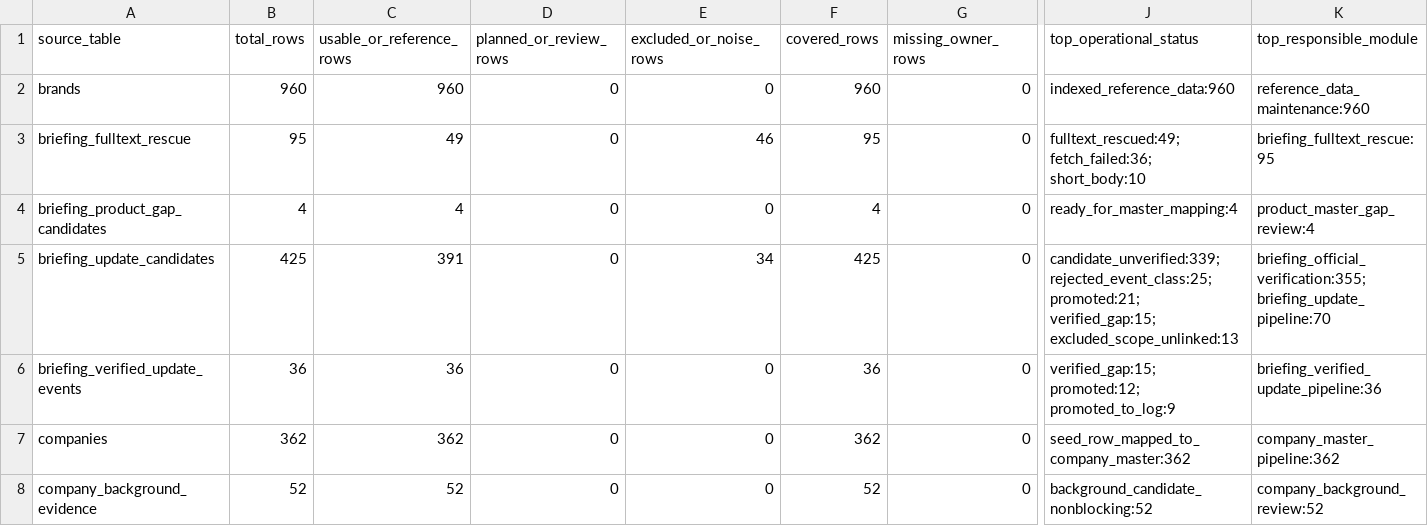
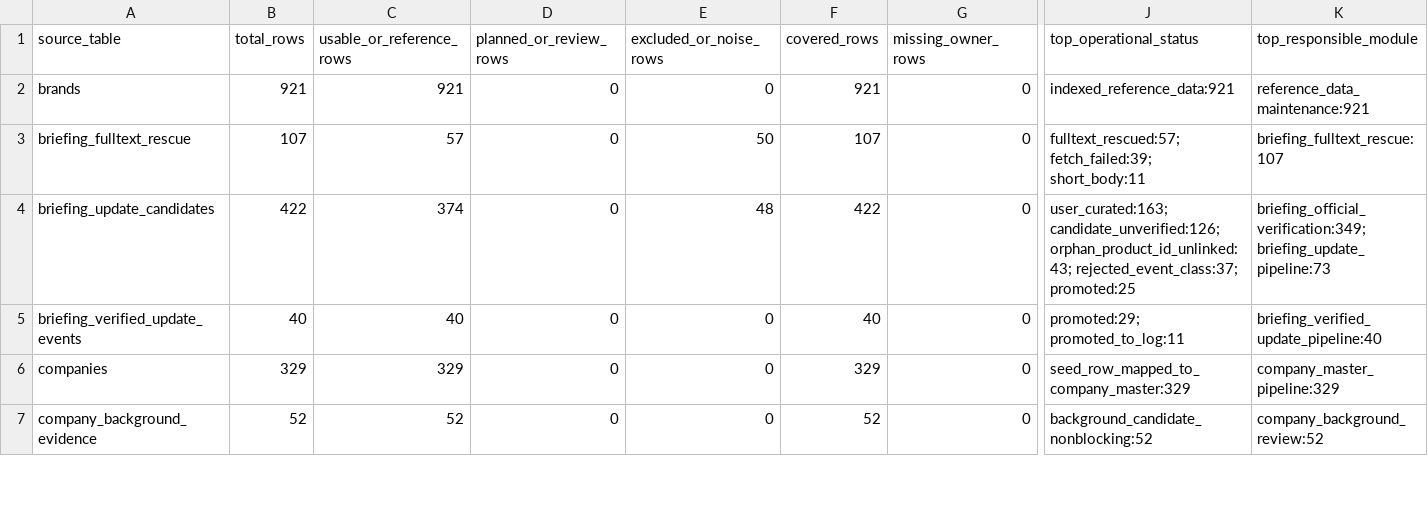
Before and after one commit to Yiseut/GlobalAR, a CSV file: data/audits/data_usability_ledger_latest.csv, drawn as a sheet; only a part is shown, gaps mark what is left out; removed rows and columns are numbered as before the commit, all else as after; rows hold the shown columns only; the diff covers the shown part only; the diff names each change by its address in the sheet, - before the commit and + after, or states it on an @@ line.

Commit message:
chore: add data quality guardrails and dashboard search

```diff
--- a/data/audits/data_usability_ledger_latest.csv
+++ b/data/audits/data_usability_ledger_latest.csv
-B2 (total_rows): 960
+B2 (total_rows): 921
-C2 (usable_or_reference_rows): 960
+C2 (usable_or_reference_rows): 921
-F2 (covered_rows): 960
+F2 (covered_rows): 921
-J2 (top_operational_status): indexed_reference_data:960
+J2 (top_operational_status): indexed_reference_data:921
-K2 (top_responsible_module): reference_data_maintenance:960
+K2 (top_responsible_module): reference_data_maintenance:921
-B3 (total_rows): 95
+B3 (total_rows): 107
-C3 (usable_or_reference_rows): 49
+C3 (usable_or_reference_rows): 57
-E3 (excluded_or_noise_rows): 46
+E3 (excluded_or_noise_rows): 50
-F3 (covered_rows): 95
+F3 (covered_rows): 107
-J3 (top_operational_status): fulltext_rescued:49; fetch_failed:36; short_body:10
+J3 (top_operational_status): fulltext_rescued:57; fetch_failed:39; short_body:11
-K3 (top_responsible_module): briefing_fulltext_rescue:95
+K3 (top_responsible_module): briefing_fulltext_rescue:107
-row 4: briefing_product_gap_candidates | 4 | 4 | 0 | 0 | 4 | 0 | ready_for_master_mapping:4 | product_master_gap_review:4
-B4 (total_rows): 425
+B4 (total_rows): 422
-C4 (usable_or_reference_rows): 391
+C4 (usable_or_reference_rows): 374
-E4 (excluded_or_noise_rows): 34
+E4 (excluded_or_noise_rows): 48
-F4 (covered_rows): 425
+F4 (covered_rows): 422
-J4 (top_operational_status): candidate_unverified:339; rejected_event_class:25; promoted:21; verified_gap:15; excluded_scope_unlinked:13
+J4 (top_operational_status): user_curated:163; candidate_unverified:126; orphan_product_id_unlinked:43; rejected_event_class:37; promoted:25
-K4 (top_responsible_module): briefing_official_verification:355; briefing_update_pipeline:70
+K4 (top_responsible_module): briefing_official_verification:349; briefing_update_pipeline:73
-B5 (total_rows): 36
+B5 (total_rows): 40
-C5 (usable_or_reference_rows): 36
+C5 (usable_or_reference_rows): 40
-F5 (covered_rows): 36
+F5 (covered_rows): 40
-J5 (top_operational_status): verified_gap:15; promoted:12; promoted_to_log:9
+J5 (top_operational_status): promoted:29; promoted_to_log:11
-K5 (top_responsible_module): briefing_verified_update_pipeline:36
+K5 (top_responsible_module): briefing_verified_update_pipeline:40
-B6 (total_rows): 362
+B6 (total_rows): 329
-C6 (usable_or_reference_rows): 362
+C6 (usable_or_reference_rows): 329
-F6 (covered_rows): 362
+F6 (covered_rows): 329
-J6 (top_operational_status): seed_row_mapped_to_company_master:362
+J6 (top_operational_status): seed_row_mapped_to_company_master:329
-K6 (top_responsible_module): company_master_pipeline:362
+K6 (top_responsible_module): company_master_pipeline:329
```
Also changed, not shown: 1 added row and 76 edited cells elsewhere in this file, 59 other files.
